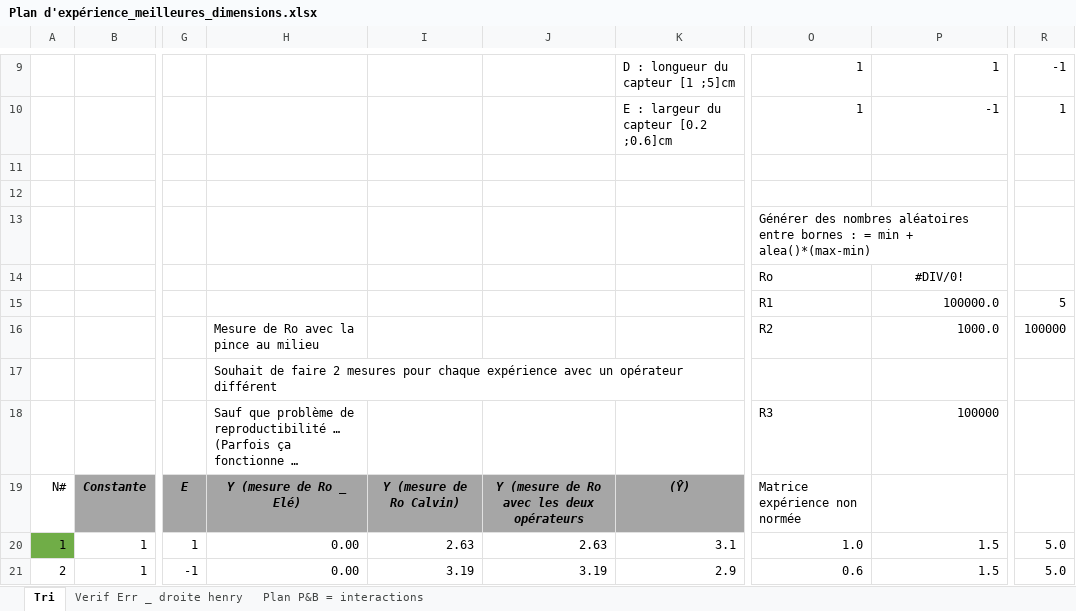
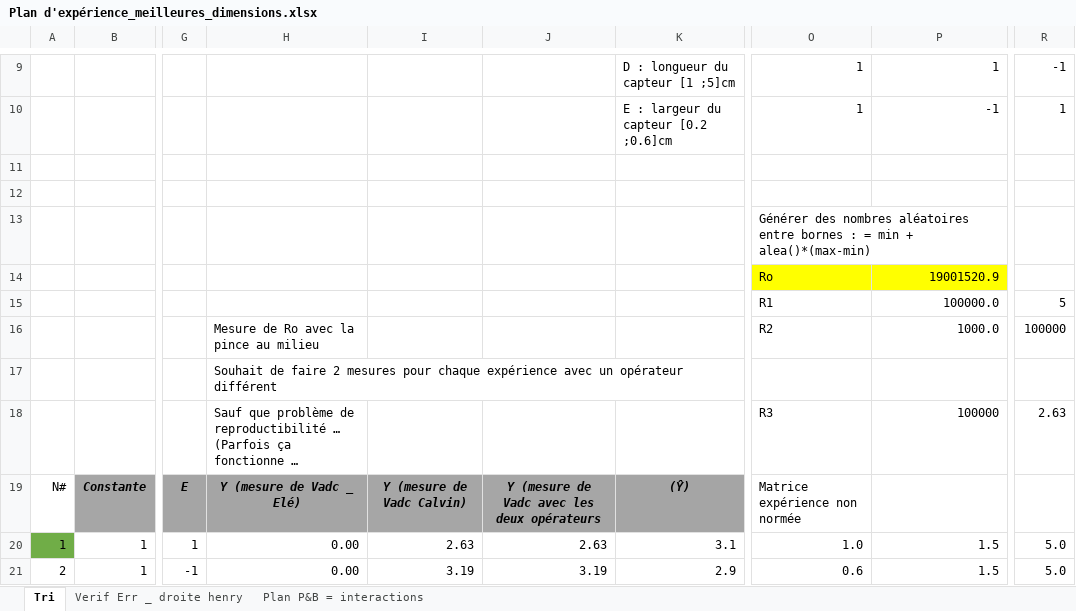
Before and after one commit to MOSH-Insa-Toulouse/2020-2021_GAICH_STEPHEN_Capteur_Graphite, an Excel workbook: Banc de test/Plan d'expérience_meilleures_dimensions.xlsx, sheet Tri, drawn as a sheet; only a part is shown, gaps mark what is left out; long unchanged cells end in …; values as stored, in another font and other column widths than the file's, no borders; charts and pictures not drawn; the diff names each change by its address in the sheet, - before the commit and + after, or states it on an @@ line.

Commit message:
Banc de test_DOE

```diff
--- a/Banc de test/Plan d'expérience_meilleures_dimensions.xlsx (sheet Tri)
+++ b/Banc de test/Plan d'expérience_meilleures_dimensions.xlsx (sheet Tri)
-O14:P14 fill: none
+O14:P14 fill: #FFFF00
-P14: #DIV/0!
+P14: 19001520.9
-P14 alignment: center
+P14 alignment: right
-R18: (empty)
+R18: 2.63
-H19: Y (mesure de Ro _ Elé)
+H19: Y (mesure de Vadc _ Elé)
-I19: Y (mesure de Ro Calvin)
+I19: Y (mesure de Vadc Calvin)
-J19: Y (mesure de Ro avec les deux opérateurs
+J19: Y (mesure de Vadc avec les deux opérateurs
```
